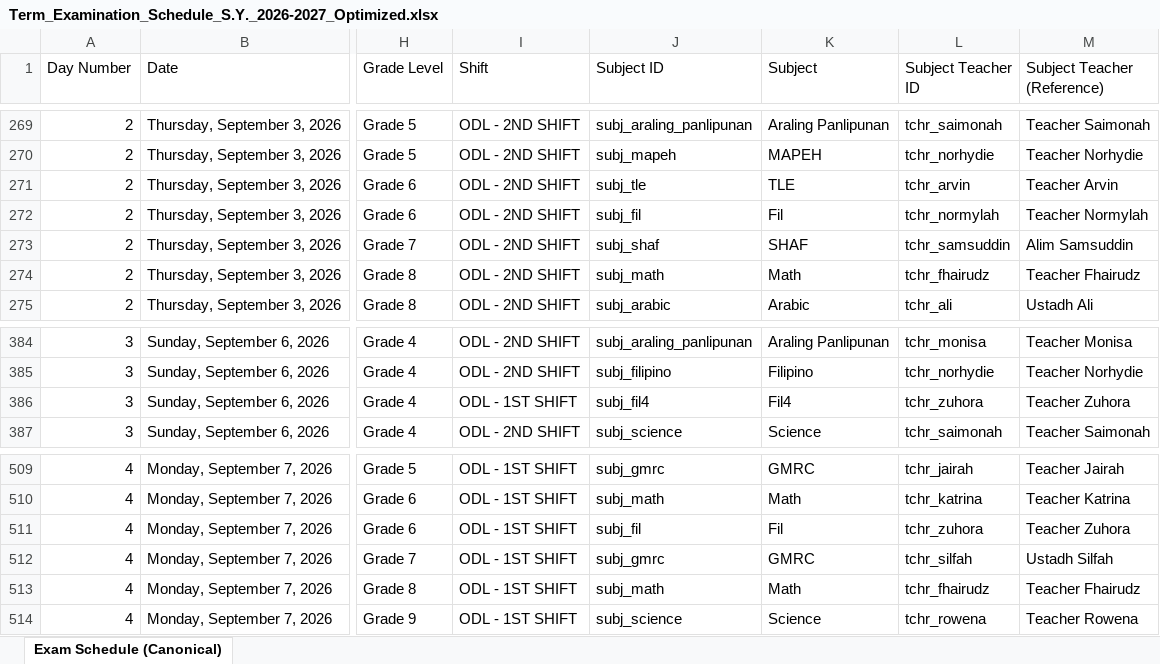
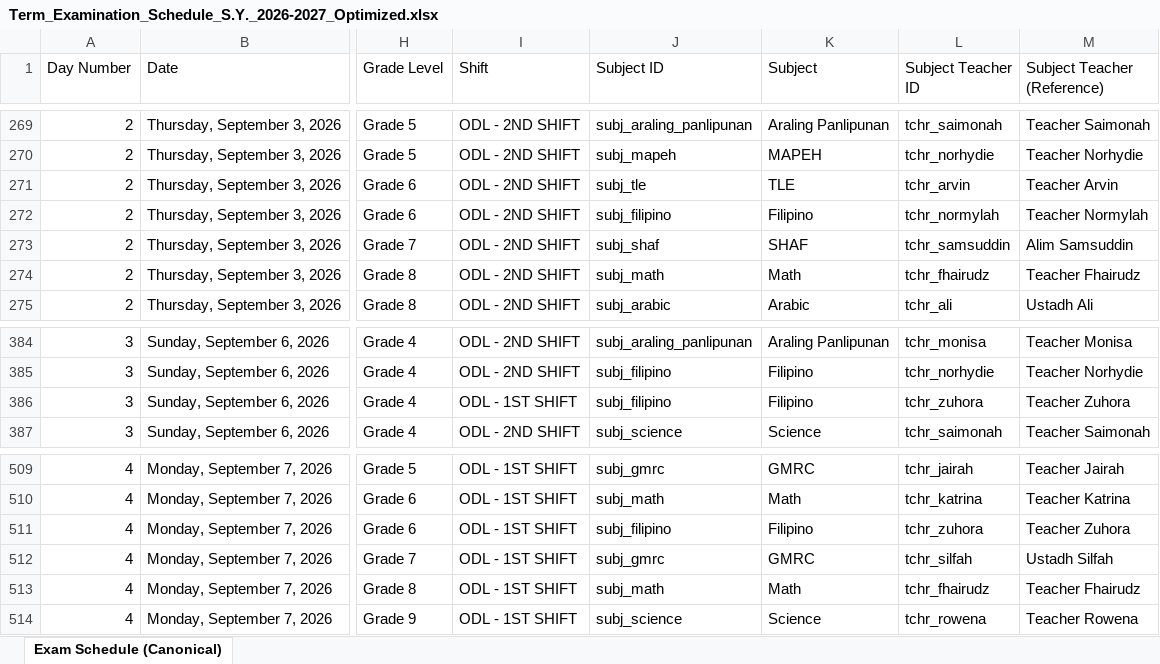
Before and after one commit to zhairel/AMIS-Exam-Scheduler, an Excel workbook: Term_Examination_Schedule_S.Y._2026-2027_Optimized.xlsx, sheet Exam Schedule (Canonical), drawn as a sheet; only a part is shown, gaps mark what is left out; values as stored, in another font and other column widths than the file's, no borders; the diff covers the shown part only; the diff names each change by its address in the sheet, - before the commit and + after, or states it on an @@ line.

Commit message:
fix: standardize Filipino subject labels

```diff
--- a/Term_Examination_Schedule_S.Y._2026-2027_Optimized.xlsx (sheet Exam Schedule (Canonical))
+++ b/Term_Examination_Schedule_S.Y._2026-2027_Optimized.xlsx (sheet Exam Schedule (Canonical))
-J272 (Subject ID): subj_fil
+J272 (Subject ID): subj_filipino
-K272 (Subject): Fil
+K272 (Subject): Filipino
-J386 (Subject ID): subj_fil4
+J386 (Subject ID): subj_filipino
-K386 (Subject): Fil4
+K386 (Subject): Filipino
-J511 (Subject ID): subj_fil
+J511 (Subject ID): subj_filipino
-K511 (Subject): Fil
+K511 (Subject): Filipino
```
Also changed, not shown: 10 edited cells elsewhere in this sheet, 12 other files.
